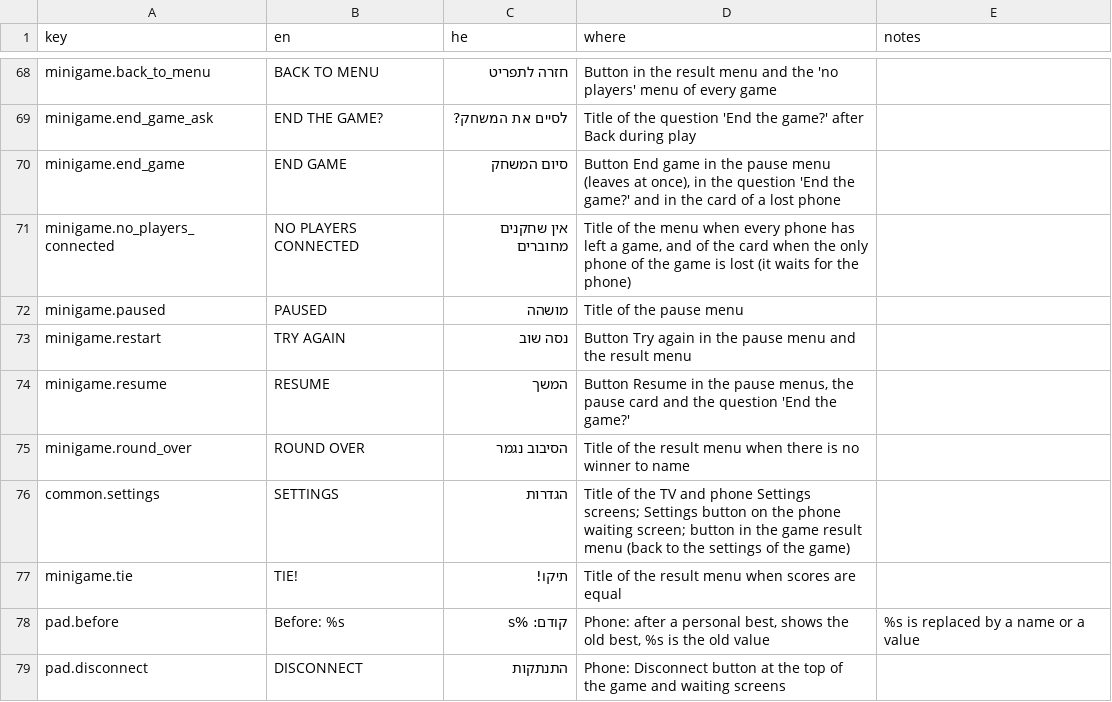
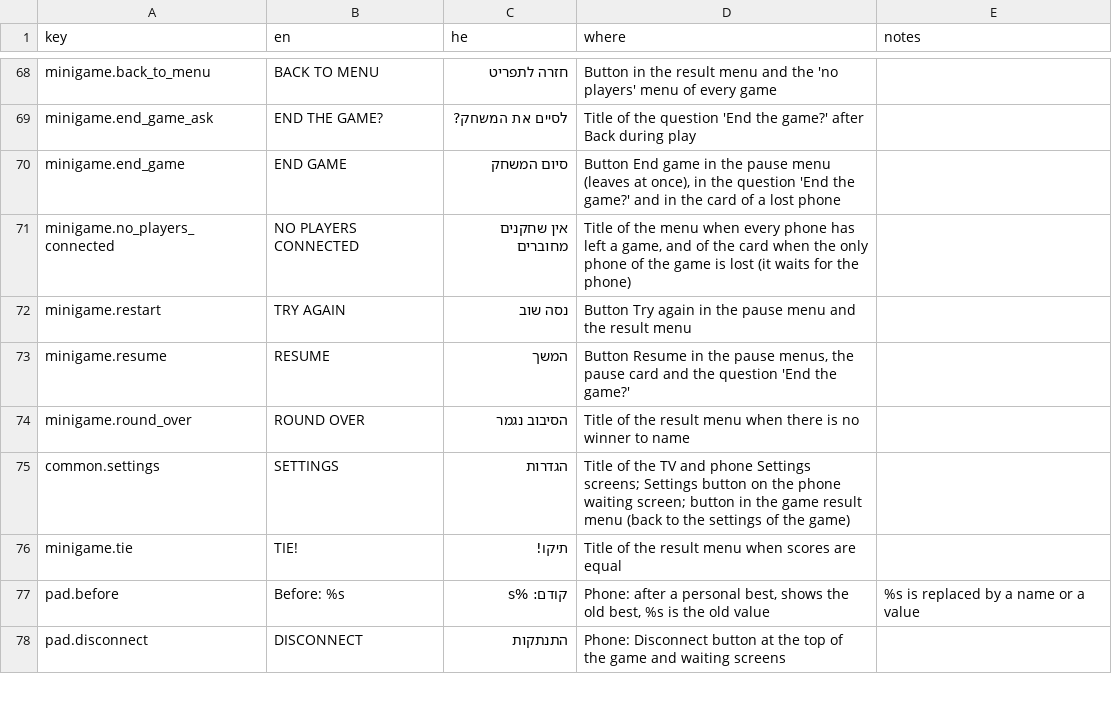
Before and after one commit to alonzo86/remote-play, a CSV file: assets/lang/strings.csv, drawn as a sheet; only a part is shown, gaps mark what is left out; the diff names each change by its address in the sheet, - before the commit and + after, or states it on an @@ line.

```diff
--- a/assets/lang/strings.csv
+++ b/assets/lang/strings.csv
-row 72: minigame.paused | PAUSED | מושהה | Title of the pause menu
```
Also changed, not shown: 22 other files.
